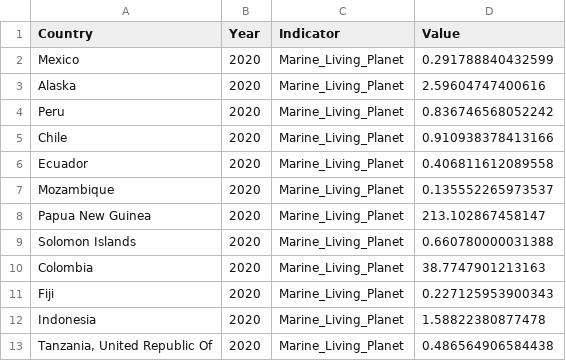
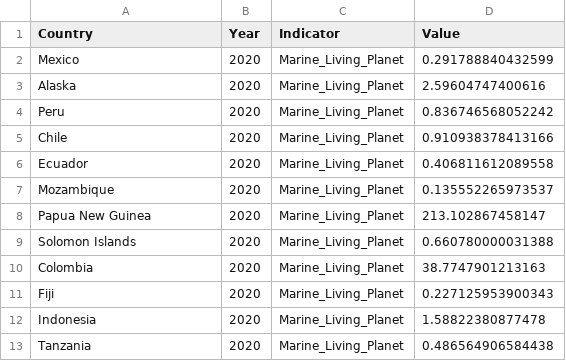
Before and after one commit to cabuelow/OceansDash, a CSV file: data-raw/process-indicators/data-processed/marine-living-planet-index.csv, drawn as a sheet.

Commit message:
update so that Tanzania is labelled correctly

```diff
--- a/data-raw/process-indicators/data-processed/marine-living-planet-index.csv
+++ b/data-raw/process-indicators/data-processed/marine-living-planet-index.csv
@@ -12,2 +12,2 @@
 "Indonesia","2020","Marine_Living_Planet",1.58822380877478
-"Tanzania, United Republic Of","2020","Marine_Living_Planet",0.486564906584438
+"Tanzania","2020","Marine_Living_Planet",0.486564906584438
```
Also changed, not shown: 1 other file.
